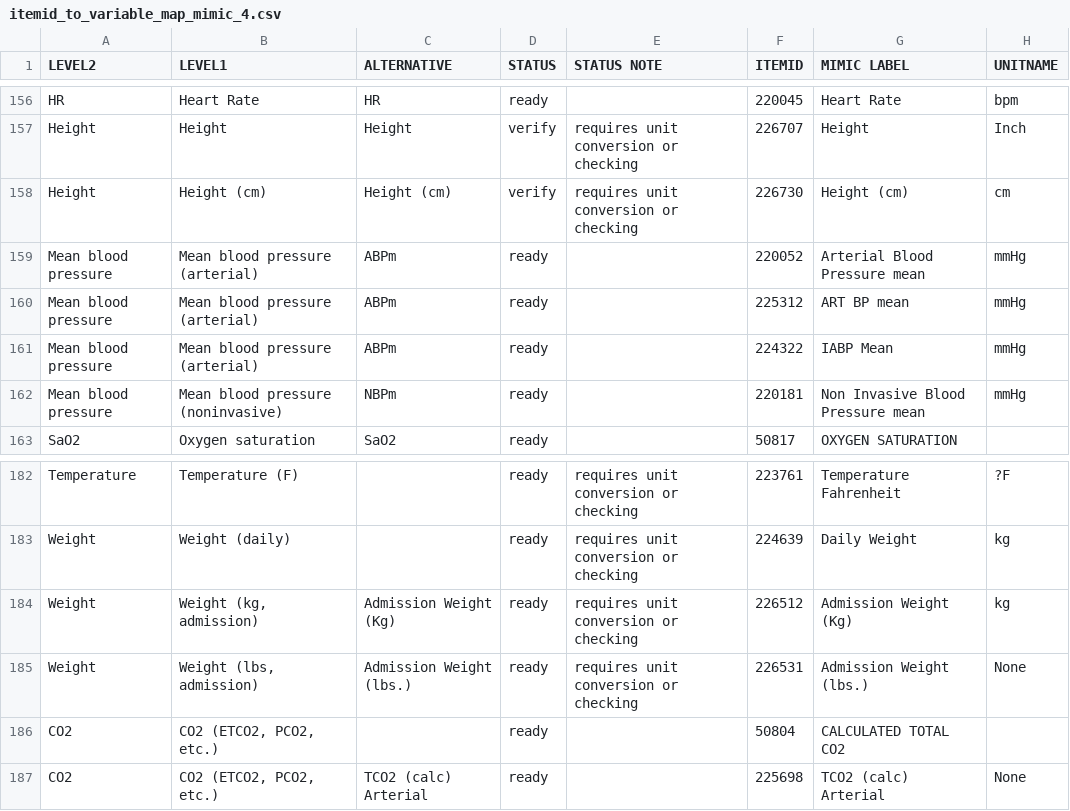
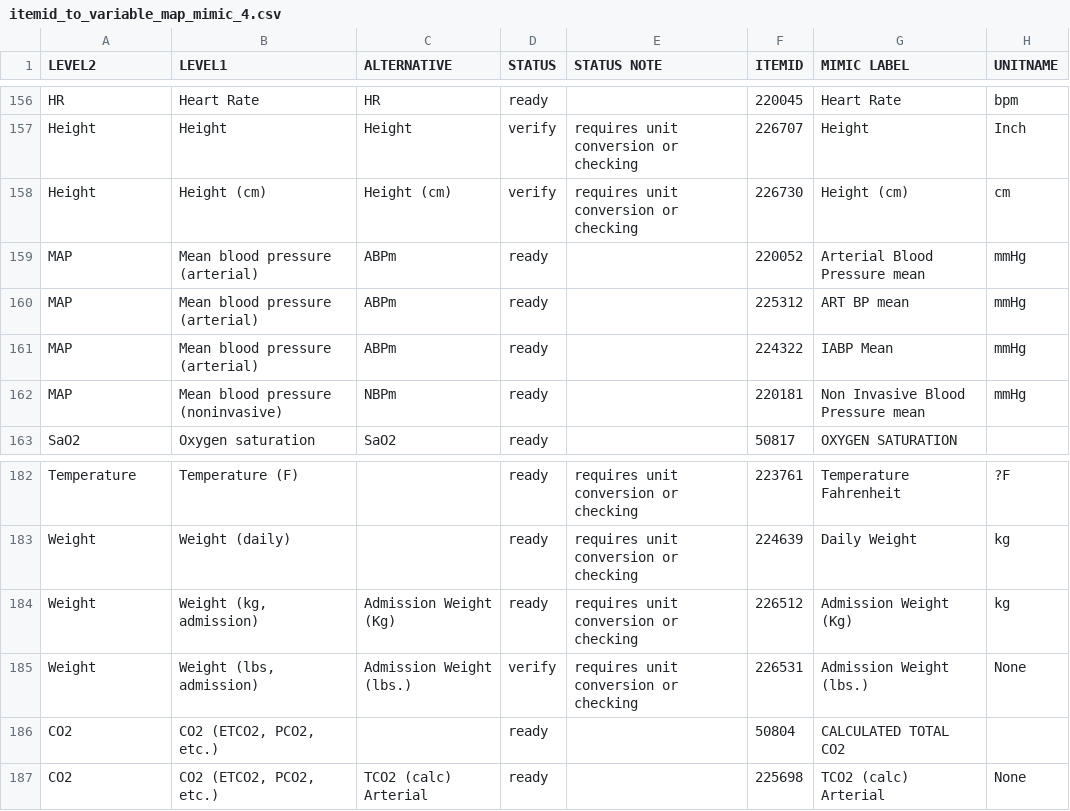
Before and after one commit to tianxu08/mimic4-analyze, a CSV file: mimic4analysis/resources/itemid_to_variable_map_mimic_4.csv, drawn as a sheet; only a part is shown, gaps mark what is left out; the diff names each change by its address in the sheet, - before the commit and + after, or states it on an @@ line.

```diff
--- a/mimic4analysis/resources/itemid_to_variable_map_mimic_4.csv
+++ b/mimic4analysis/resources/itemid_to_variable_map_mimic_4.csv
-A159:A162 (LEVEL2): Mean blood pressure
+A159:A162 (LEVEL2): MAP
-D185 (STATUS): ready
+D185 (STATUS): verify
```
